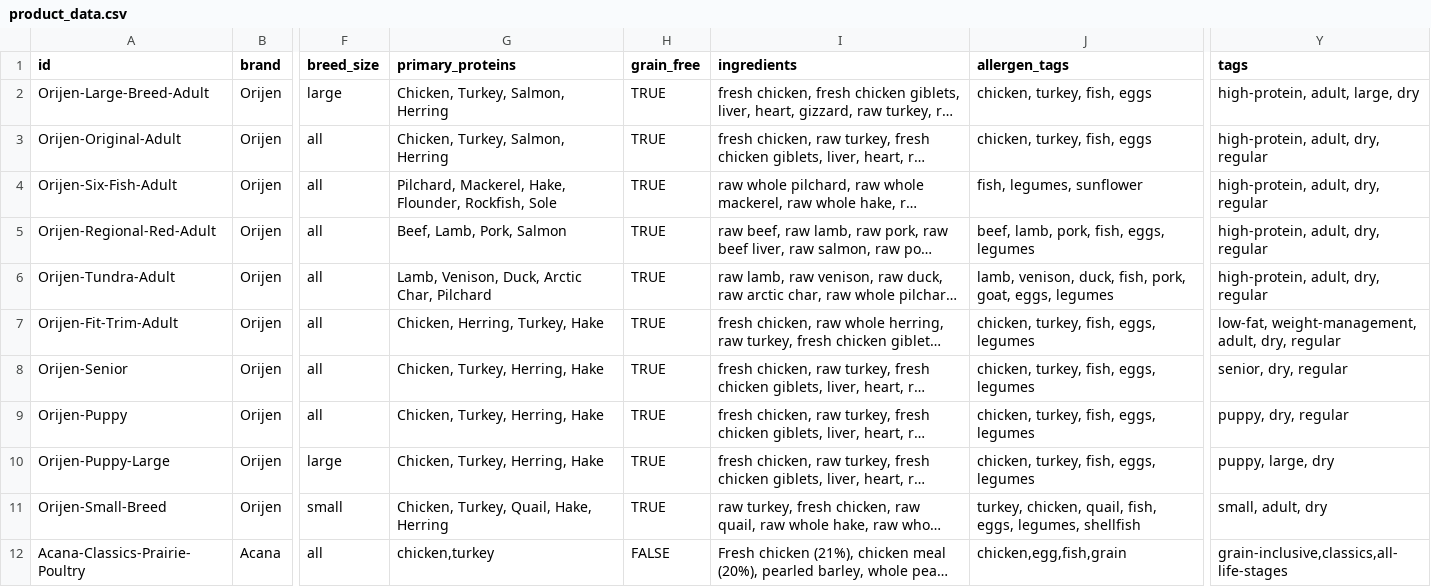
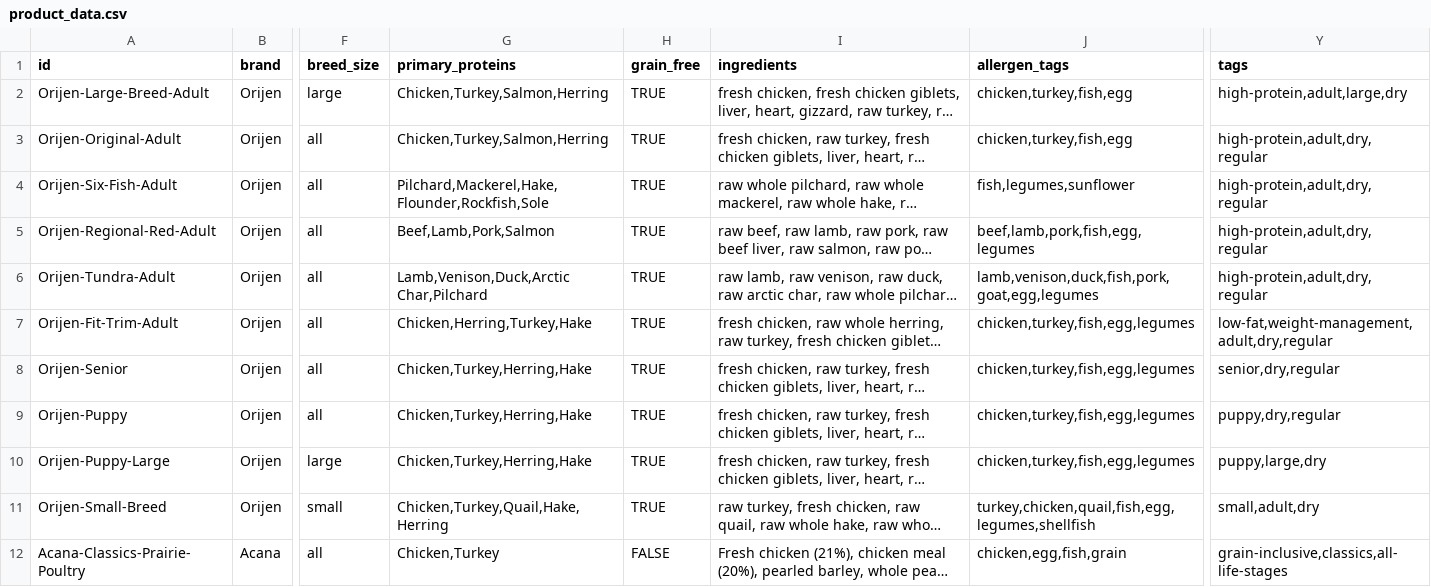
Before and after one commit to mahyar-jbr/pet-ai-assistant, a CSV file: backend/product_data.csv, drawn as a sheet; only a part is shown, gaps mark what is left out; long unchanged cells end in …; the diff covers the shown part only; the diff names each change by its address in the sheet, - before the commit and + after, or states it on an @@ line.

```diff
--- a/backend/product_data.csv
+++ b/backend/product_data.csv
-G2:G3 (primary_proteins): Chicken, Turkey, Salmon, Herring
+G2:G3 (primary_proteins): Chicken,Turkey,Salmon,Herring
-J2:J3 (allergen_tags): chicken, turkey, fish, eggs
+J2:J3 (allergen_tags): chicken,turkey,fish,egg
-Y2 (tags): high-protein, adult, large, dry
+Y2 (tags): high-protein,adult,large,dry
-Y3:Y6 (tags): high-protein, adult, dry, regular
+Y3:Y6 (tags): high-protein,adult,dry,regular
-G4 (primary_proteins): Pilchard, Mackerel, Hake, Flounder, Rockfish, Sole
+G4 (primary_proteins): Pilchard,Mackerel,Hake,Flounder,Rockfish,Sole
-J4 (allergen_tags): fish, legumes, sunflower
+J4 (allergen_tags): fish,legumes,sunflower
-G5 (primary_proteins): Beef, Lamb, Pork, Salmon
+G5 (primary_proteins): Beef,Lamb,Pork,Salmon
-J5 (allergen_tags): beef, lamb, pork, fish, eggs, legumes
+J5 (allergen_tags): beef,lamb,pork,fish,egg,legumes
-G6 (primary_proteins): Lamb, Venison, Duck, Arctic Char, Pilchard
+G6 (primary_proteins): Lamb,Venison,Duck,Arctic Char,Pilchard
-J6 (allergen_tags): lamb, venison, duck, fish, pork, goat, eggs, legumes
+J6 (allergen_tags): lamb,venison,duck,fish,pork,goat,egg,legumes
-G7 (primary_proteins): Chicken, Herring, Turkey, Hake
+G7 (primary_proteins): Chicken,Herring,Turkey,Hake
-J7:J10 (allergen_tags): chicken, turkey, fish, eggs, legumes
+J7:J10 (allergen_tags): chicken,turkey,fish,egg,legumes
-Y7 (tags): low-fat, weight-management, adult, dry, regular
+Y7 (tags): low-fat,weight-management,adult,dry,regular
-G8:G10 (primary_proteins): Chicken, Turkey, Herring, Hake
+G8:G10 (primary_proteins): Chicken,Turkey,Herring,Hake
-Y8 (tags): senior, dry, regular
+Y8 (tags): senior,dry,regular
-Y9 (tags): puppy, dry, regular
+Y9 (tags): puppy,dry,regular
-Y10 (tags): puppy, large, dry
+Y10 (tags): puppy,large,dry
-G11 (primary_proteins): Chicken, Turkey, Quail, Hake, Herring
+G11 (primary_proteins): Chicken,Turkey,Quail,Hake,Herring
-J11 (allergen_tags): turkey, chicken, quail, fish, eggs, legumes, shellfish
+J11 (allergen_tags): turkey,chicken,quail,fish,egg,legumes,shellfish
-Y11 (tags): small, adult, dry
+Y11 (tags): small,adult,dry
-G12 (primary_proteins): chicken,turkey
+G12 (primary_proteins): Chicken,Turkey
```
Also changed, not shown: 55 edited cells elsewhere in this file, 5 other files.
